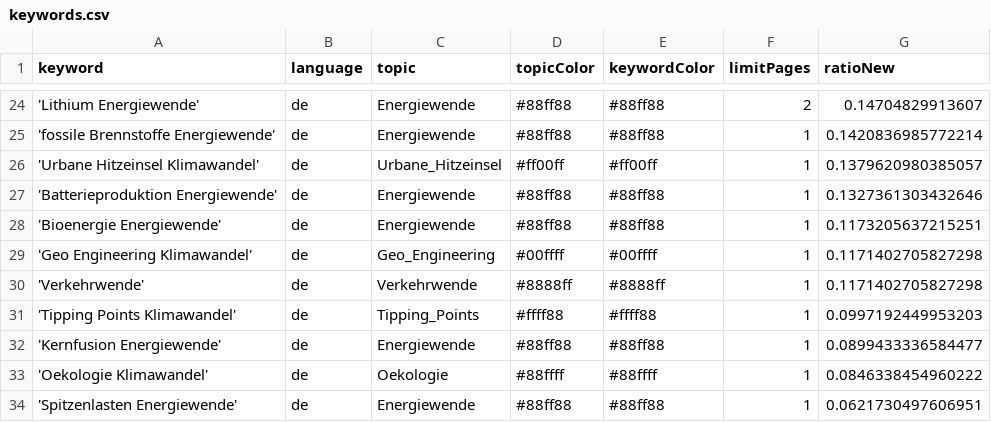
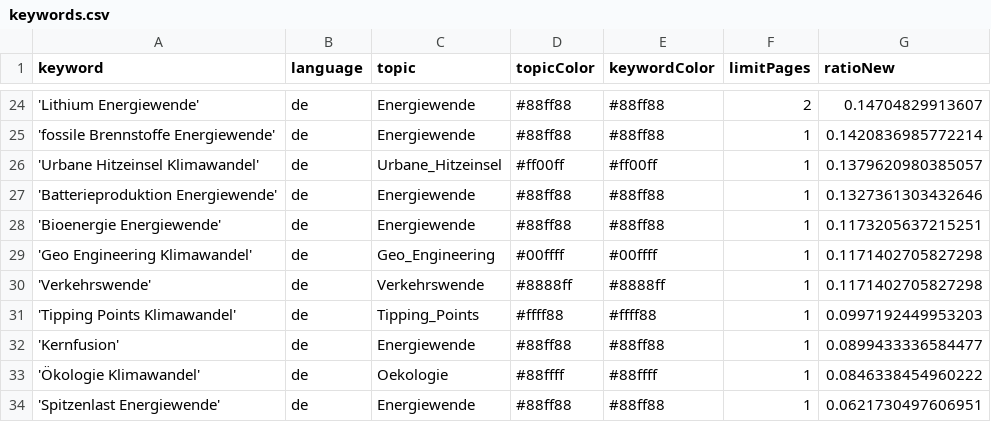
Before and after one commit to daschu83-news/climateIsComing, a CSV file: keywords.csv, drawn as a sheet; only a part is shown, gaps mark what is left out.

Commit message:
Fix typos in keywords for traffic and ecology

```diff
--- a/keywords.csv
+++ b/keywords.csv
@@ -29,6 +29,6 @@ keyword,language,topic,topicColor,keywordColor,limitPages,ratioNew
 'Geo Engineering Klimawandel',de,Geo_Engineering,#00ffff,#00ffff,1,0.1171402705827298
-'Verkehrwende',de,Verkehrwende,#8888ff,#8888ff,1,0.1171402705827298
+'Verkehrswende',de,Verkehrswende,#8888ff,#8888ff,1,0.1171402705827298
 'Tipping Points Klimawandel',de,Tipping_Points,#ffff88,#ffff88,1,0.0997192449953203
-'Kernfusion Energiewende',de,Energiewende,#88ff88,#88ff88,1,0.0899433336584477
-'Oekologie Klimawandel',de,Oekologie,#88ffff,#88ffff,1,0.0846338454960222
-'Spitzenlasten Energiewende',de,Energiewende,#88ff88,#88ff88,1,0.0621730497606951
+'Kernfusion',de,Energiewende,#88ff88,#88ff88,1,0.0899433336584477
+'Ökologie Klimawandel',de,Oekologie,#88ffff,#88ffff,1,0.0846338454960222
+'Spitzenlast Energiewende',de,Energiewende,#88ff88,#88ff88,1,0.0621730497606951
```
